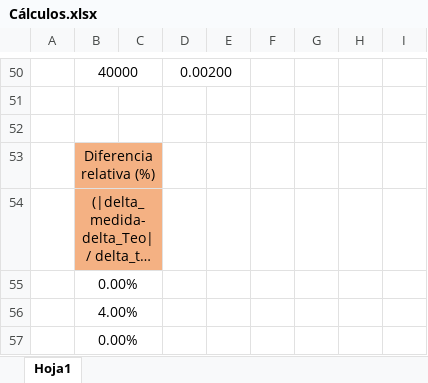
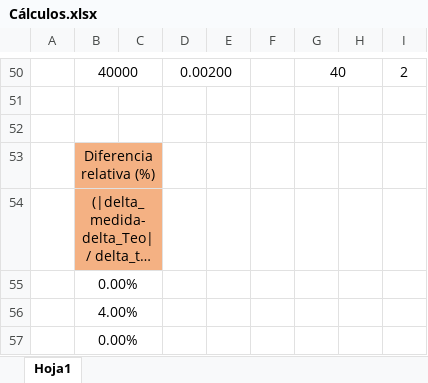
Before and after one commit to davidcreutez/Evaluacion1_Herramientas, an Excel workbook: Analysis/Cálculos.xlsx, sheet Hoja1, drawn as a sheet; only a part is shown, gaps mark what is left out; long unchanged cells end in …; values as stored, in another font and other column widths than the file's, no borders; charts and pictures not drawn; the diff covers the shown part only; the diff names each change by its address in the sheet, - before the commit and + after, or states it on an @@ line.

```diff
--- a/Analysis/Cálculos.xlsx (sheet Hoja1)
+++ b/Analysis/Cálculos.xlsx (sheet Hoja1)
-G50: (empty)
+G50: 40
+G50:H50 merged
-I50: (empty)
+I50: 2
```
Also changed, not shown: 20 edited cells, cell formats and merged cells elsewhere in this sheet, charts or pictures, 1 other file.
